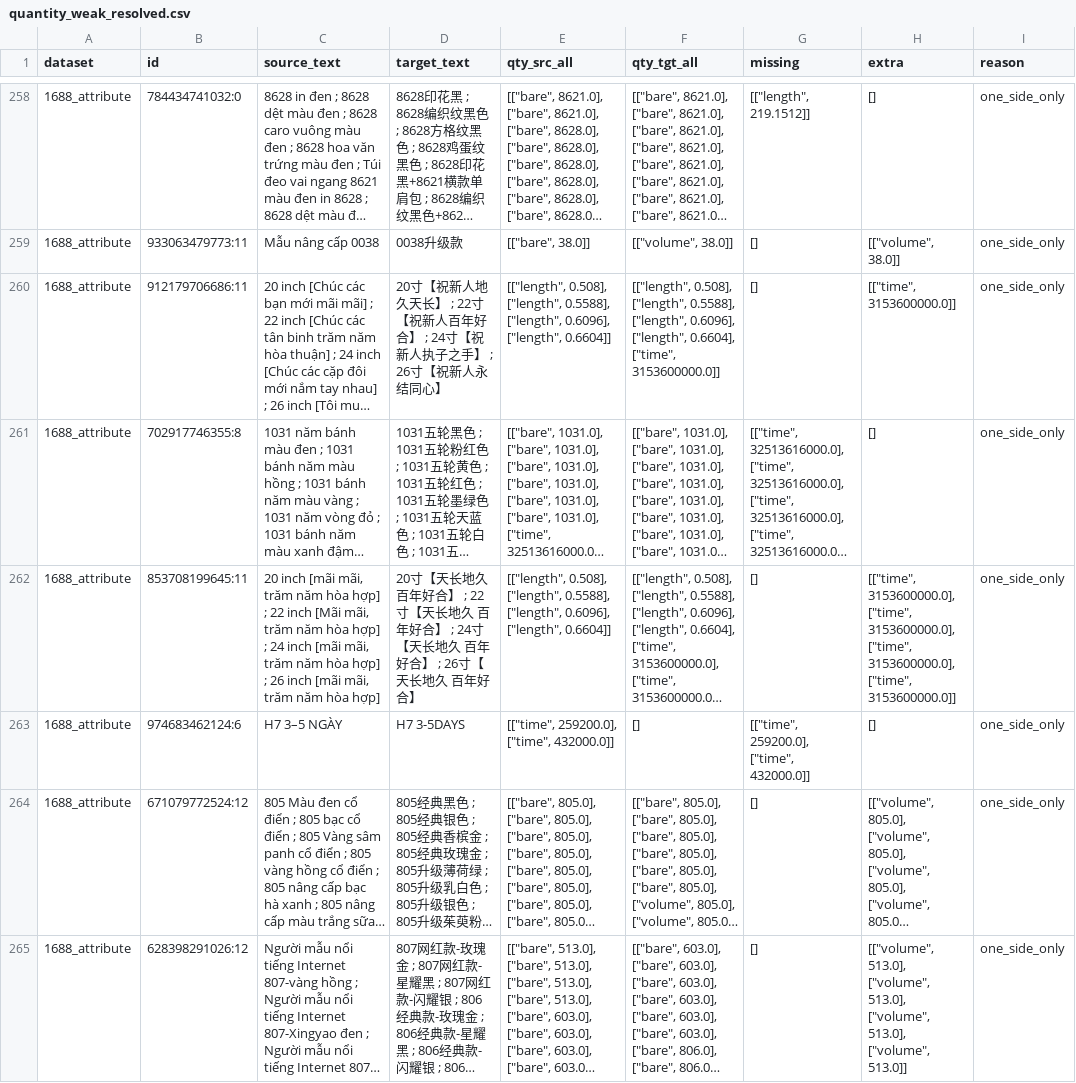
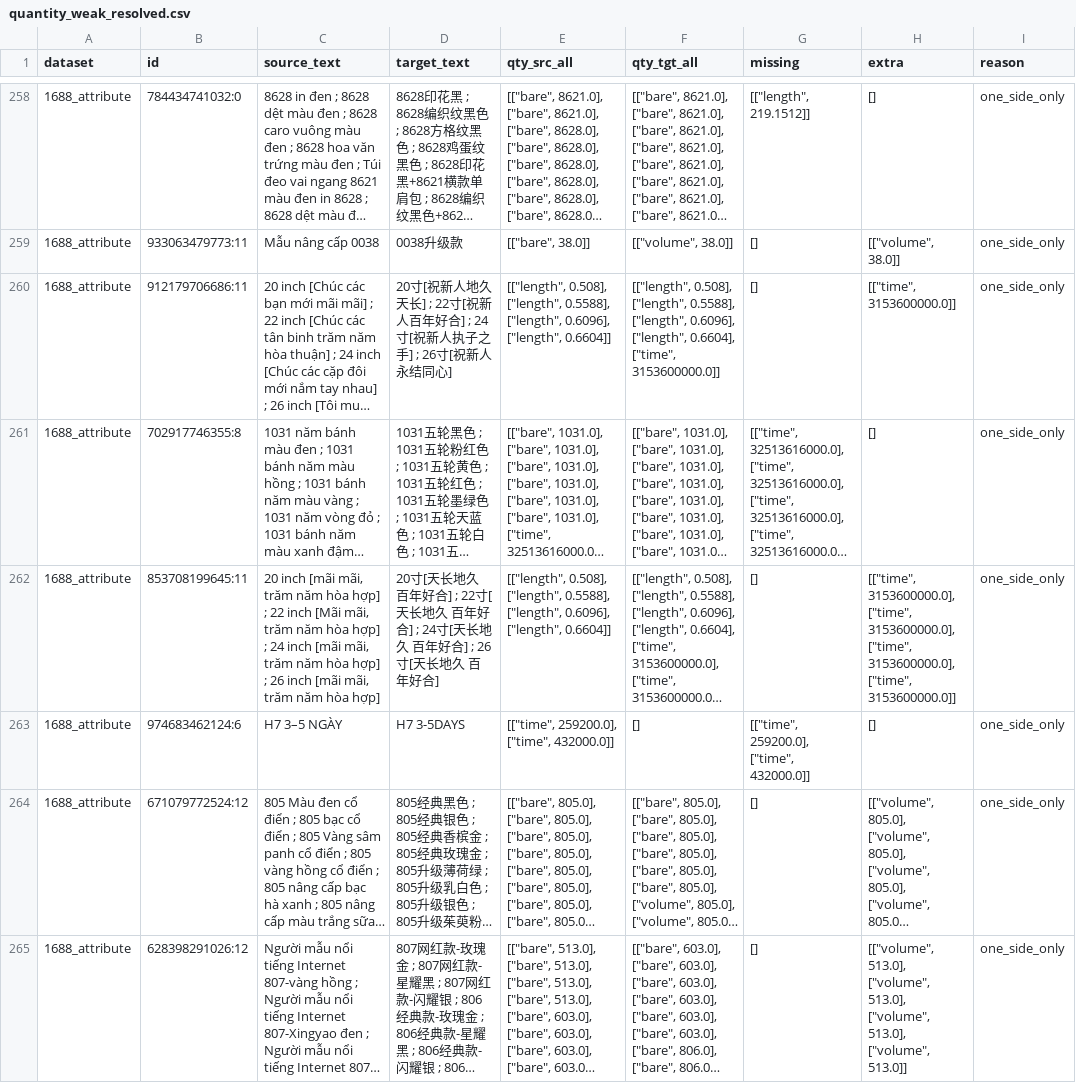
Before and after one commit to ntquang-0410/eda_ecom, a CSV file: data/cleaned/quantity_weak_resolved.csv, drawn as a sheet; only a part is shown, gaps mark what is left out; long unchanged cells end in …; the diff covers the shown part only; the diff names each change by its address in the sheet, - before the commit and + after, or states it on an @@ line.

```diff
--- a/data/cleaned/quantity_weak_resolved.csv
+++ b/data/cleaned/quantity_weak_resolved.csv
-D260 (target_text): 20寸【祝新人地久天长】 ; 22寸【祝新人百年好合】 ; 24寸【祝新人执子之手】 ; 26寸【祝新人永结同心】
+D260 (target_text): 20寸[祝新人地久天长] ; 22寸[祝新人百年好合] ; 24寸[祝新人执子之手] ; 26寸[祝新人永结同心]
-D262 (target_text): 20寸【天长地久 百年好合】 ; 22寸【天长地久 百年好合】 ; 24寸【天长地久 百年好合】 ; 26寸【天长地久 百年好合】
+D262 (target_text): 20寸[天长地久 百年好合] ; 22寸[天长地久 百年好合] ; 24寸[天长地久 百年好合] ; 26寸[天长地久 百年好合]
```
Also changed, not shown: 111 edited cells elsewhere in this file, data/cleaned/quantity_review.csv, data/cleaned/quantity_weak_needs_decision.csv, 20 other files.
